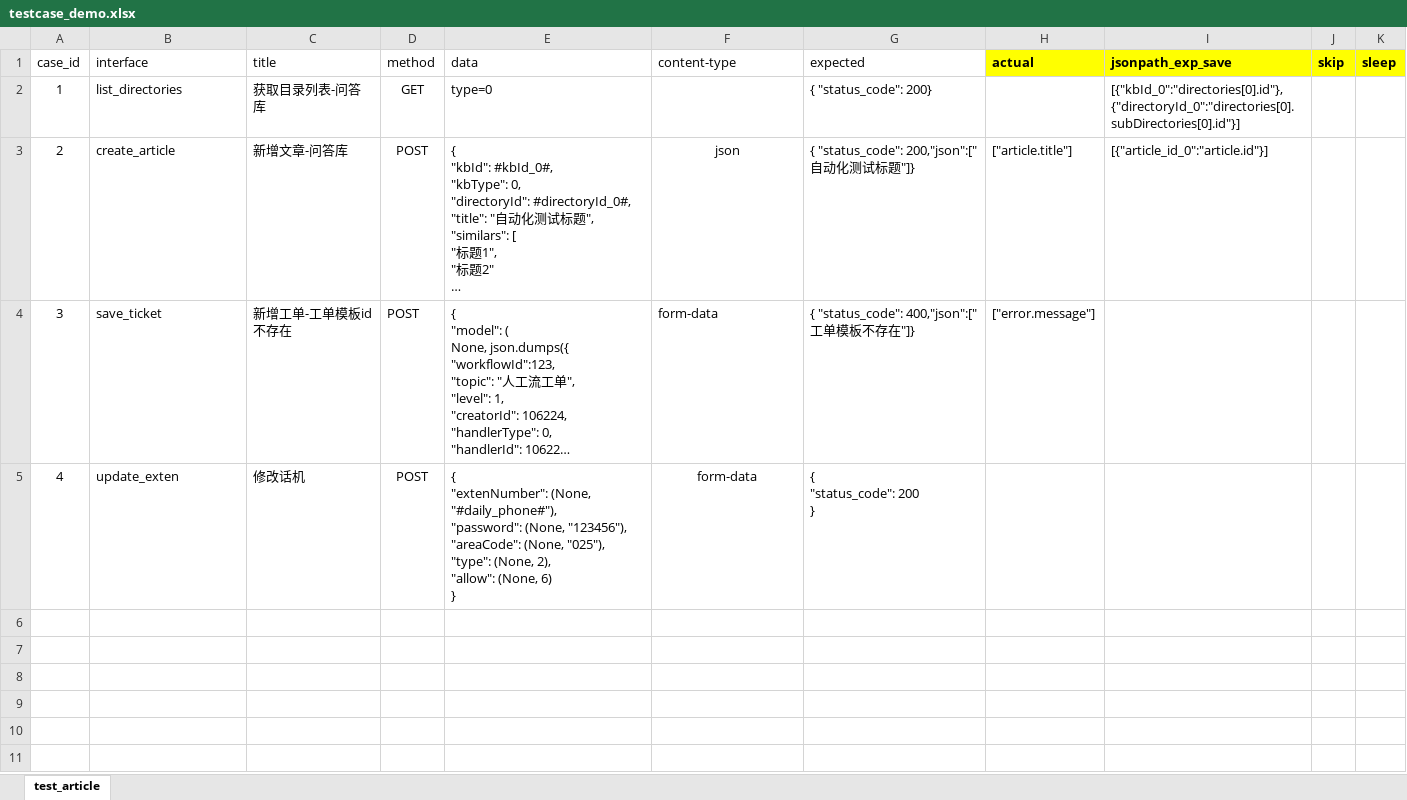
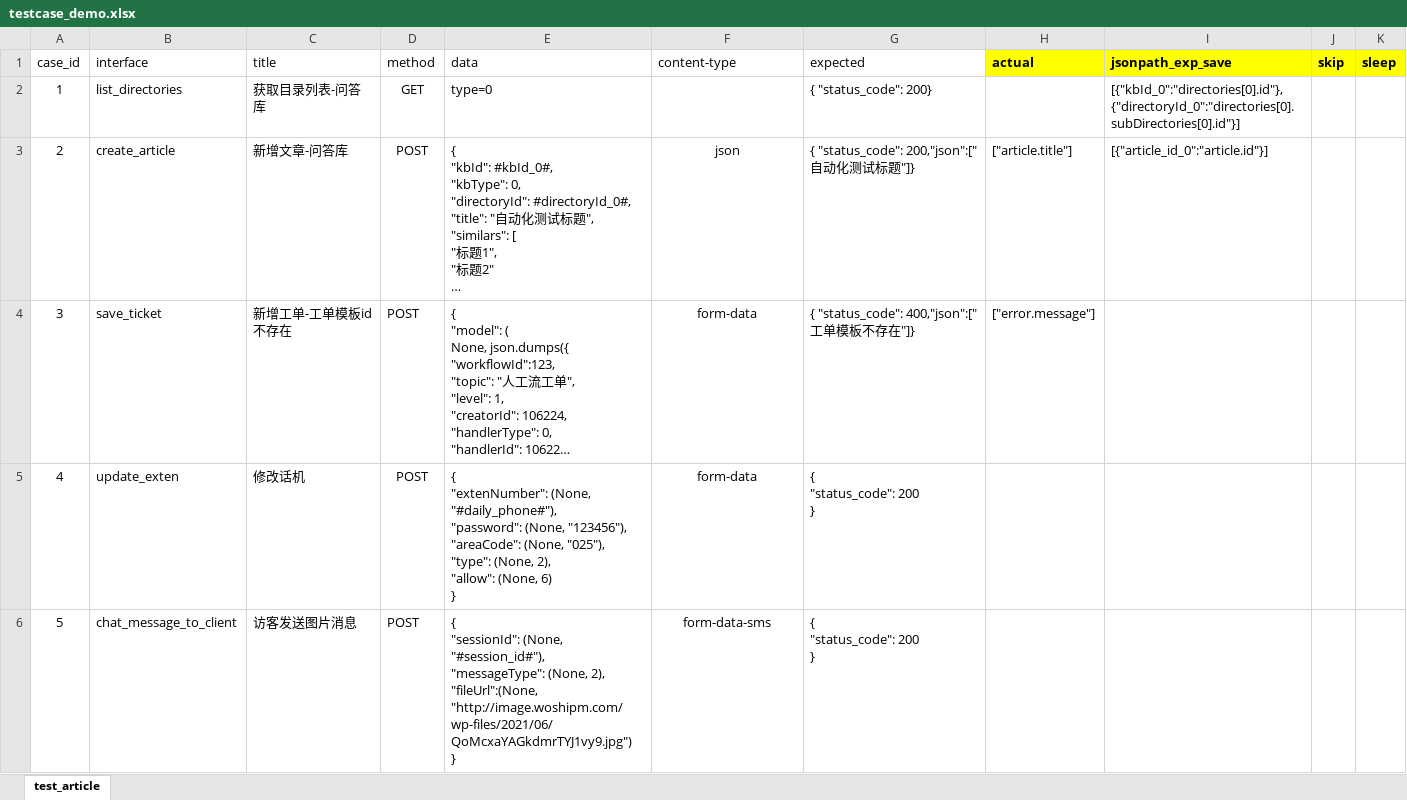
Before and after one commit to gehongming/open_api, an Excel workbook: data/testcase_demo.xlsx, sheet test_article, drawn as a sheet; long unchanged cells end in …; values as stored, in another font and other column widths than the file's, no borders; ↵ is a line break in a cell; the diff names each change by its address in the sheet, - before the commit and + after, or states it on an @@ line.

Commit message:
form-dat请求优化

```diff
--- a/data/testcase_demo.xlsx (sheet test_article)
+++ b/data/testcase_demo.xlsx (sheet test_article)
-F4 alignment: left
+F4 alignment: center
+row 6: 5 | chat_message_to_client | 访客发送图片消息 | POST | { ↵ "sessionId": (None, "#session_id#"), ↵ "messageType": (None, 2), ↵ "fileUrl":(None, "http://image.woshipm.com/wp-files/2021/06/QoMcxaYAGkdmrTYJ1vy9.jpg") ↵ } | form-data-sms | { ↵ "status_code": 200 ↵ }
```
Also changed, not shown: 1 other file.
